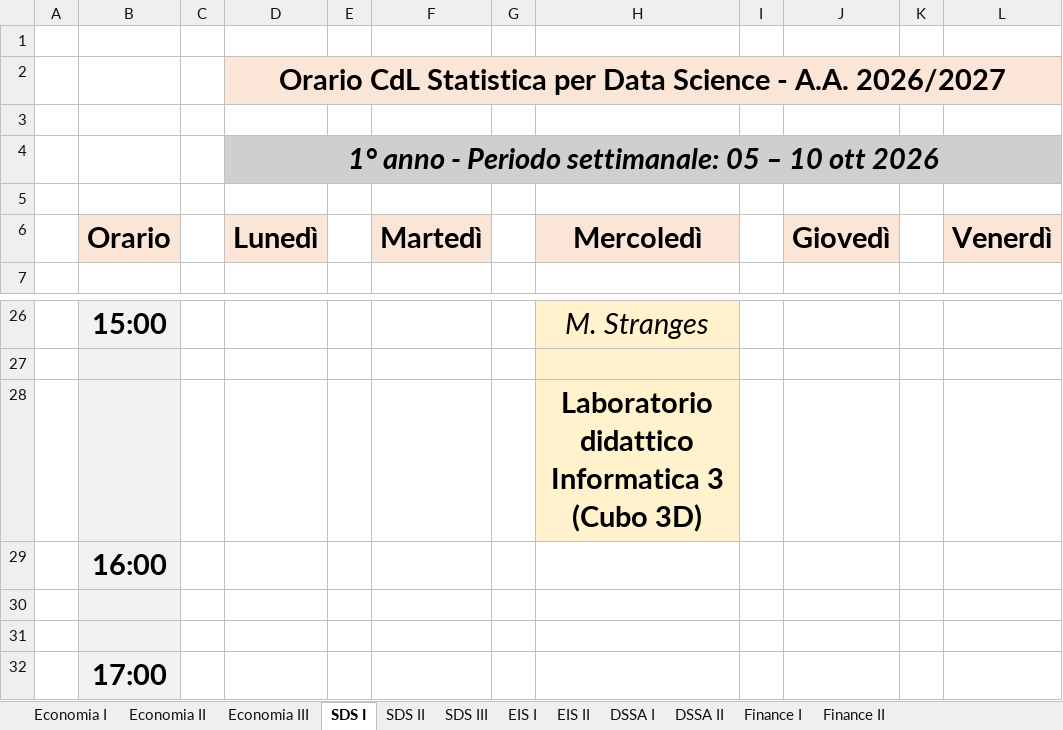
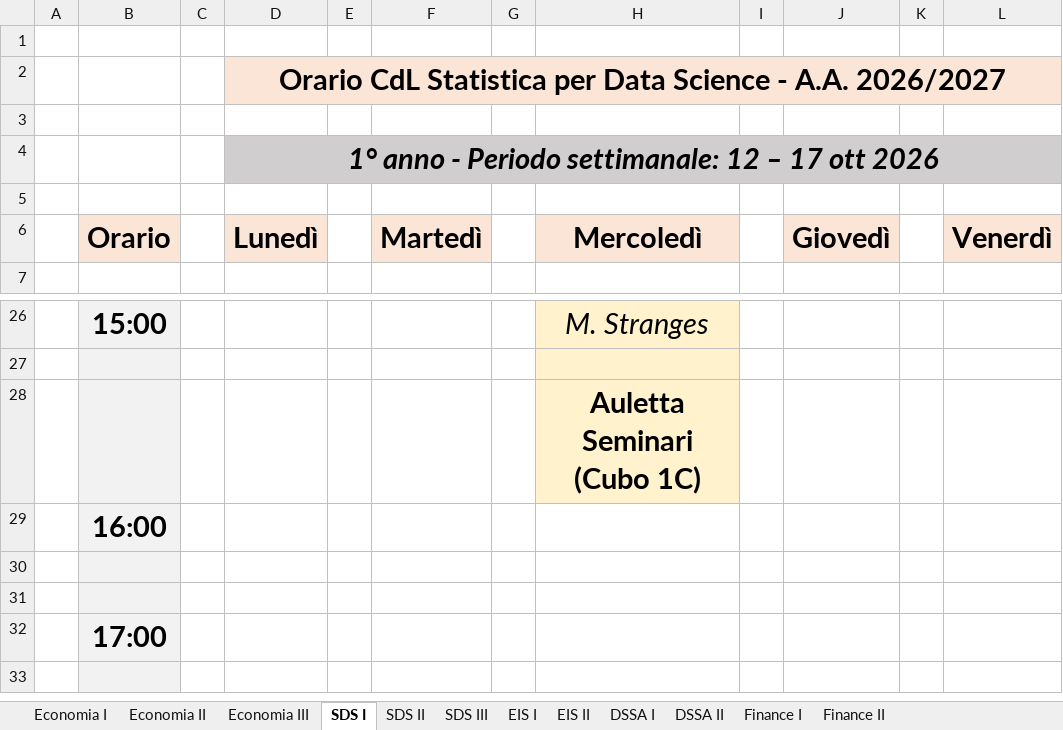
Before and after one commit to RobertoDESF/display-desf, an Excel workbook: Orario.xlsx, sheet SDS I, drawn as a sheet; only a part is shown, gaps mark what is left out; the shorter side is filled out with more unchanged rows; values as stored, in another font and other column widths than the file's, no borders; the diff names each change by its address in the sheet, - before the commit and + after, or states it on an @@ line.

```diff
--- a/Orario.xlsx (sheet SDS I)
+++ b/Orario.xlsx (sheet SDS I)
-D4 (Lunedì): …Periodo settimanale: 05 – 10 ott 2026
+D4 (Lunedì): …Periodo settimanale: 12 – 17 ott 2026
-H28 (Mercoledì): Laboratorio didattico Informatica 3 (Cubo 3D)
+H28 (Mercoledì): Auletta Seminari (Cubo 1C)
```
Also changed, not shown: sheet Economia III, sheet DSSA I, sheet DSSA II, sheet Economia I, sheet EIS I, sheet EIS II, 5 more sheets.
